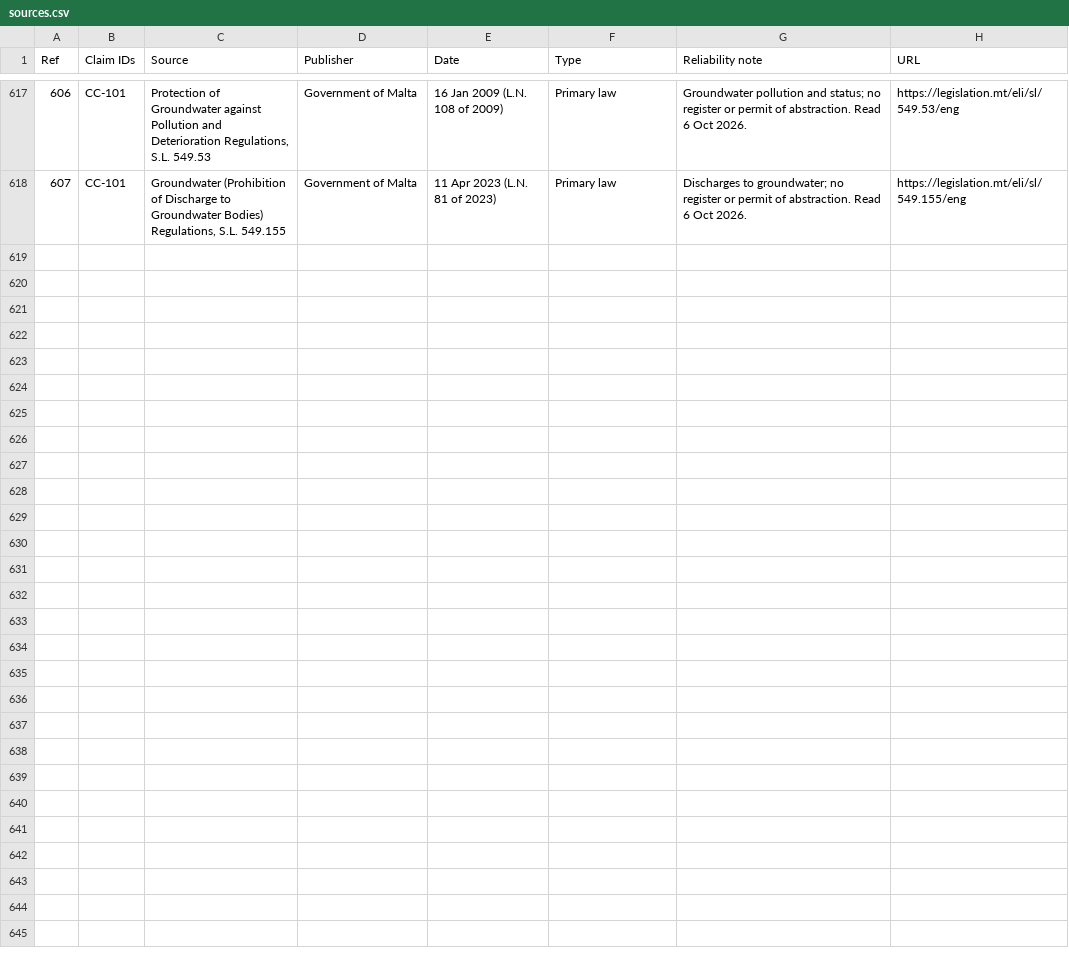
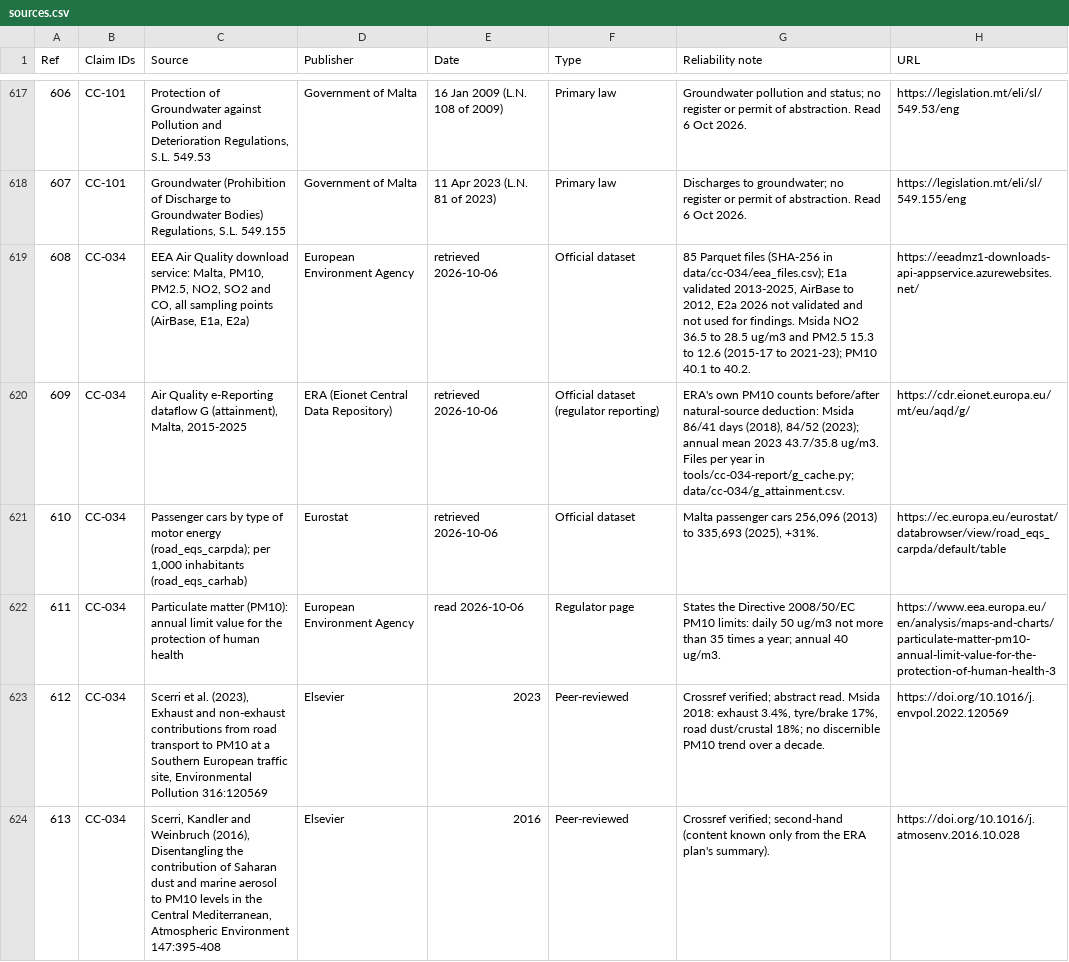
Before and after one commit to leandergrech/Mizien, a CSV file: data/sources.csv, drawn as a sheet; only a part is shown, gaps mark what is left out; the diff covers the shown part only.

```diff
--- a/data/sources.csv
+++ b/data/sources.csv
@@ -618 +618,7 @@ Ref,Claim IDs,Source,Publisher,Date,Type,Reliability note,URL
 607,CC-101,"Groundwater (Prohibition of Discharge to Groundwater Bodies) Regulations, S.L. 549.155",Government of Malta,11 Apr 2023 (L.N. 81 of 2023),Primary law,Discharges to groundwater; no register or permit of abstraction. Read 6 Oct 2026.,https://legislation.mt/eli/sl/549.155/eng
+608,CC-034,"EEA Air Quality download service: Malta, PM10, PM2.5, NO2, SO2 and CO, all sampling points (AirBase, E1a, E2a)",European Environment Agency,retrieved 2026-10-06,Official dataset,"85 Parquet files (SHA-256 in data/cc-034/eea_files.csv); E1a validated 2013-2025, AirBase to 2012, E2a 2026 not validated and not used for findings. Msida NO2 36.5 to 28.5 ug/m3 and PM2.5 15.3 to 12.6 (2015-17 to 2021-23); PM10 40.1 to 40.2.",https://eeadmz1-downloads-api-appservice.azurewebsites.net/
+609,CC-034,"Air Quality e-Reporting dataflow G (attainment), Malta, 2015-2025",ERA (Eionet Central Data Repository),retrieved 2026-10-06,Official dataset (regulator reporting),"ERA's own PM10 counts before/after natural-source deduction: Msida 86/41 days (2018), 84/52 (2023); annual mean 2023 43.7/35.8 ug/m3. Files per year in tools/cc-034-report/g_cache.py; data/cc-034/g_attainment.csv.",https://cdr.eionet.europa.eu/mt/eu/aqd/g/
+610,CC-034,"Passenger cars by type of motor energy (road_eqs_carpda); per 1,000 inhabitants (road_eqs_carhab)",Eurostat,retrieved 2026-10-06,Official dataset,"Malta passenger cars 256,096 (2013) to 335,693 (2025), +31%.",https://ec.europa.eu/eurostat/databrowser/view/road_eqs_carpda/default/table
+611,CC-034,Particulate matter (PM10): annual limit value for the protection of human health,European Environment Agency,read 2026-10-06,Regulator page,States the Directive 2008/50/EC PM10 limits: daily 50 ug/m3 not more than 35 times a year; annual 40 ug/m3.,https://www.eea.europa.eu/en/analysis/maps-and-charts/particulate-matter-pm10-annual-limit-value-for-the-protection-of-human-health-3
+612,CC-034,"Scerri et al. (2023), Exhaust and non-exhaust contributions from road transport to PM10 at a Southern European traffic site, Environmental Pollution 316:120569",Elsevier,2023,Peer-reviewed,"Crossref verified; abstract read. Msida 2018: exhaust 3.4%, tyre/brake 17%, road dust/crustal 18%; no discernible PM10 trend over a decade.",https://doi.org/10.1016/j.envpol.2022.120569
+613,CC-034,"Scerri, Kandler and Weinbruch (2016), Disentangling the contribution of Saharan dust and marine aerosol to PM10 levels in the Central Mediterranean, Atmospheric Environment 147:395-408",Elsevier,2016,Peer-reviewed,Crossref verified; second-hand (content known only from the ERA plan's summary).,https://doi.org/10.1016/j.atmosenv.2016.10.028
```
Also changed, not shown: 5 added rows and 5 edited cells elsewhere in this file, data/claims.csv, data/queue.csv, 9 other files.
